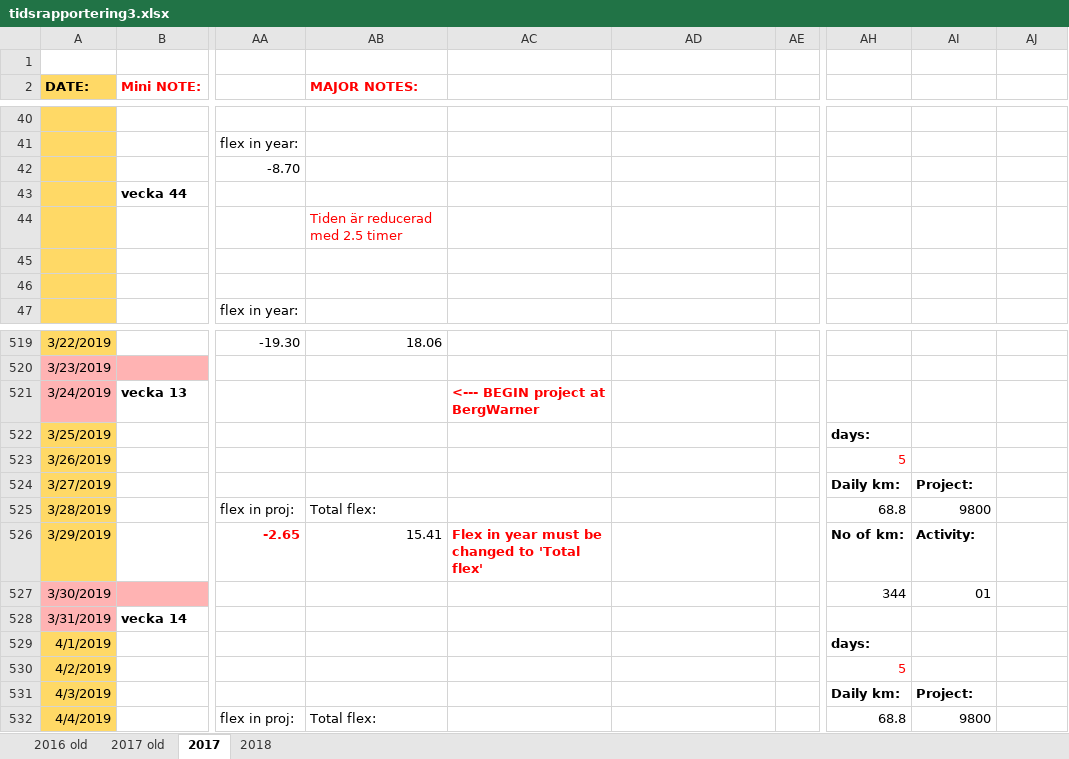
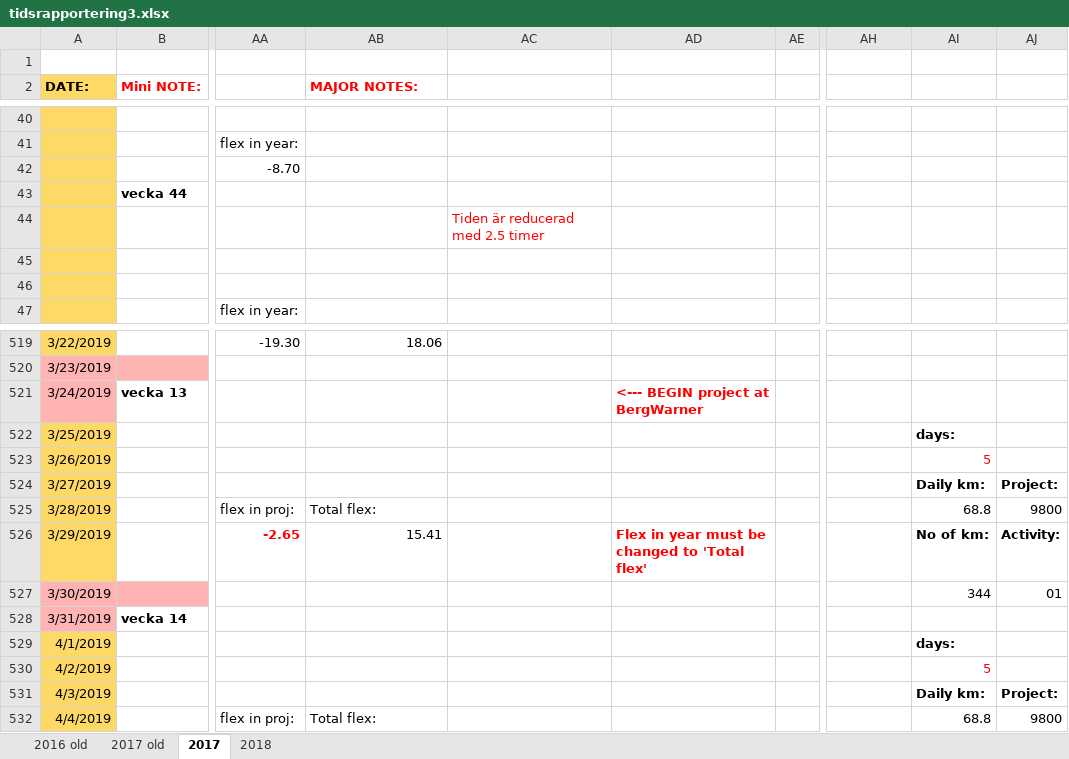
Before and after one commit to basetutu/code_snippets, an Excel workbook: tidsrapport/tidsrapportering3.xlsx, sheet 2017, drawn as a sheet; only a part is shown, gaps mark what is left out; values as stored, in another font and other column widths than the file's, no borders; conditional formats not drawn; the diff covers the shown part only; the diff names each change by its address in the sheet, - before the commit and + after, or states it on an @@ line.

Commit message:
Updated tidsrapport

```diff
--- a/tidsrapport/tidsrapportering3.xlsx (sheet 2017)
+++ b/tidsrapport/tidsrapportering3.xlsx (sheet 2017)
-AB44 (MAJOR NOTES:): Tiden är reducerad med 2.5 timer
+AB44 (MAJOR NOTES:): (empty)
-AC44: (empty)
+AC44: Tiden är reducerad med 2.5 timer
-AC521: <--- BEGIN project at BergWarner
+AC521: (empty)
-AD521: (empty)
+AD521: <--- BEGIN project at BergWarner
-AH522: days:
+AH522: (empty)
-AI522: (empty)
+AI522: days:
-AH523: 5
+AH523: (empty)
-AI523: (empty)
+AI523: 5
-AH524: Daily km:
+AH524: (empty)
-AI524: Project:
+AI524: Daily km:
-AJ524: (empty)
+AJ524: Project:
-AH525: 68.8
+AH525: (empty)
-AI525: 9800
+AI525: 68.8
-AJ525: (empty)
+AJ525: 9800
-AC526: Flex in year must be changed to 'Total flex'
+AC526: (empty)
-AD526: (empty)
+AD526: Flex in year must be changed to 'Total flex'
-AH526: No of km:
+AH526: (empty)
-AI526: Activity:
+AI526: No of km:
-AJ526: (empty)
+AJ526: Activity:
-AH527: 344
+AH527: (empty)
-AI527: 01
+AI527: 344
-AJ527: (empty)
+AJ527: 01
-AH529: days:
+AH529: (empty)
-AI529: (empty)
+AI529: days:
-AH530: 5
+AH530: (empty)
-AI530: (empty)
+AI530: 5
-AH531: Daily km:
+AH531: (empty)
-AI531: Project:
+AI531: Daily km:
-AJ531: (empty)
+AJ531: Project:
-AH532: 68.8
+AH532: (empty)
-AI532: 9800
+AI532: 68.8
-AJ532: (empty)
+AJ532: 9800
```
Also changed, not shown: 86 edited cells elsewhere in this sheet.
